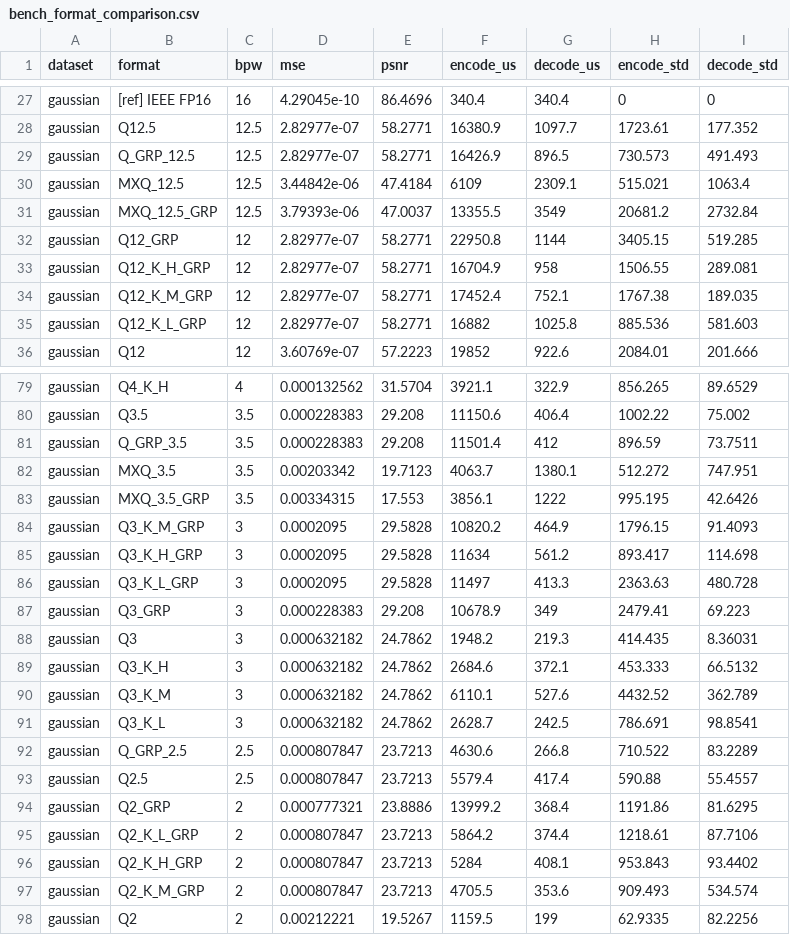
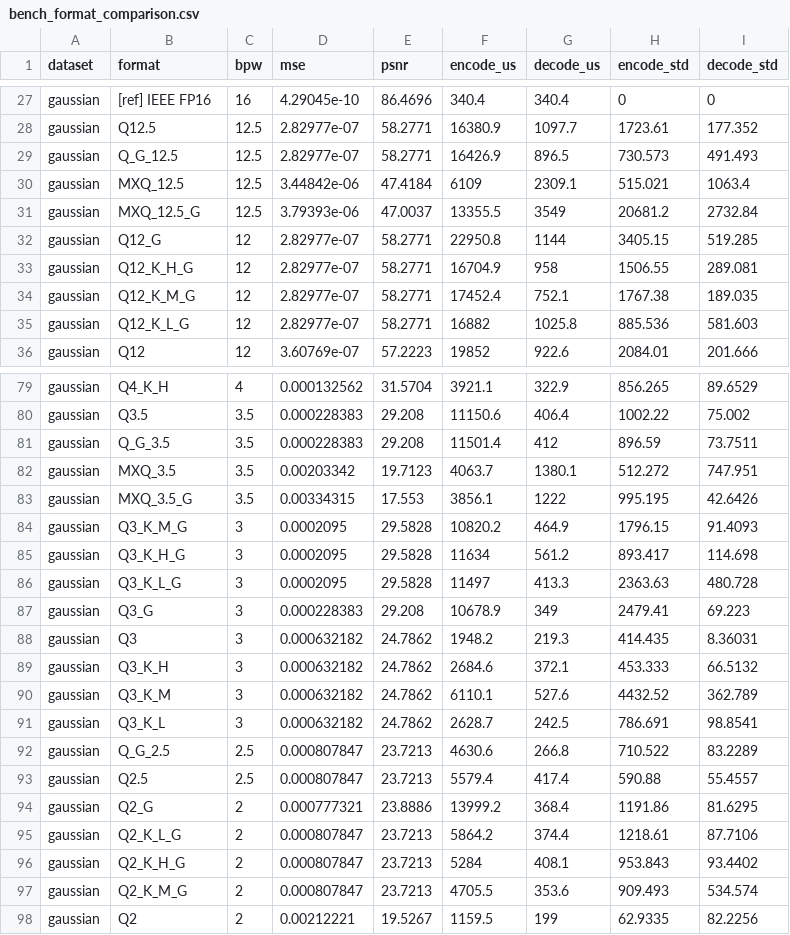
Before and after one commit to origin-labs-ai/transformers-fusion, a CSV file: bench_format_comparison.csv, drawn as a sheet; only a part is shown, gaps mark what is left out; the diff covers the shown part only.

Commit message:
fix: post-audit repair set — codec bugs, v3 test migrations, BPW probe, layering hook
- block_codec/codebook/quant_format: codebook serialize magic match (QUA8/QUA4),
  Q6_K_G payload truncation, drop wire_fmt>=38->Q32 coercion (hole 19 guarded)
- kv_cache: append extent now advances by tokens actually written
  (multi-token appends were clamped to one); S9-S12 debug markers kept
  (paged_kv latent segfault still under investigation)
- tensor/autograd: layering-safe unregister hook (quant_core no longer
  links quant_model; fixes LNK2019 across 5+ targets)
- types/registry/planner/sops/adapters: _GRP -> _G propagation completes
- tests: migrate 6 stale suites to v3 (105 formats, GRP ids 37-45, TWI
  removal, direct GRP lookup, fuzz caps x104 + kCaps dedupe)
- tests: add test_format_audit — BPW payload probe, 31 violations caught
  (exits 1 by design until fit-in-claim vs rename-to-actual is decided)
- tests: remove test_bpw_150_proof permanently + dead CMake refs (locked)

```diff
--- a/bench_format_comparison.csv
+++ b/bench_format_comparison.csv
@@ -28,9 +28,9 @@ gaussian,[ref] IEEE FP16,16,4.29045e-10,86.4696,340.4,340.4,0,0
 gaussian,Q12.5,12.5,2.82977e-07,58.2771,16380.9,1097.7,1723.61,177.352
-gaussian,Q_GRP_12.5,12.5,2.82977e-07,58.2771,16426.9,896.5,730.573,491.493
+gaussian,Q_G_12.5,12.5,2.82977e-07,58.2771,16426.9,896.5,730.573,491.493
 gaussian,MXQ_12.5,12.5,3.44842e-06,47.4184,6109,2309.1,515.021,1063.4
-gaussian,MXQ_12.5_GRP,12.5,3.79393e-06,47.0037,13355.5,3549,20681.2,2732.84
-gaussian,Q12_GRP,12,2.82977e-07,58.2771,22950.8,1144,3405.15,519.285
-gaussian,Q12_K_H_GRP,12,2.82977e-07,58.2771,16704.9,958,1506.55,289.081
-gaussian,Q12_K_M_GRP,12,2.82977e-07,58.2771,17452.4,752.1,1767.38,189.035
-gaussian,Q12_K_L_GRP,12,2.82977e-07,58.2771,16882,1025.8,885.536,581.603
+gaussian,MXQ_12.5_G,12.5,3.79393e-06,47.0037,13355.5,3549,20681.2,2732.84
+gaussian,Q12_G,12,2.82977e-07,58.2771,22950.8,1144,3405.15,519.285
+gaussian,Q12_K_H_G,12,2.82977e-07,58.2771,16704.9,958,1506.55,289.081
+gaussian,Q12_K_M_G,12,2.82977e-07,58.2771,17452.4,752.1,1767.38,189.035
+gaussian,Q12_K_L_G,12,2.82977e-07,58.2771,16882,1025.8,885.536,581.603
 gaussian,Q12,12,3.60769e-07,57.2223,19852,922.6,2084.01,201.666
@@ -80,9 +80,9 @@ gaussian,Q4_K_H,4,0.000132562,31.5704,3921.1,322.9,856.265,89.6529
 gaussian,Q3.5,3.5,0.000228383,29.208,11150.6,406.4,1002.22,75.002
-gaussian,Q_GRP_3.5,3.5,0.000228383,29.208,11501.4,412,896.59,73.7511
+gaussian,Q_G_3.5,3.5,0.000228383,29.208,11501.4,412,896.59,73.7511
 gaussian,MXQ_3.5,3.5,0.00203342,19.7123,4063.7,1380.1,512.272,747.951
-gaussian,MXQ_3.5_GRP,3.5,0.00334315,17.553,3856.1,1222,995.195,42.6426
-gaussian,Q3_K_M_GRP,3,0.0002095,29.5828,10820.2,464.9,1796.15,91.4093
-gaussian,Q3_K_H_GRP,3,0.0002095,29.5828,11634,561.2,893.417,114.698
-gaussian,Q3_K_L_GRP,3,0.0002095,29.5828,11497,413.3,2363.63,480.728
-gaussian,Q3_GRP,3,0.000228383,29.208,10678.9,349,2479.41,69.223
+gaussian,MXQ_3.5_G,3.5,0.00334315,17.553,3856.1,1222,995.195,42.6426
+gaussian,Q3_K_M_G,3,0.0002095,29.5828,10820.2,464.9,1796.15,91.4093
+gaussian,Q3_K_H_G,3,0.0002095,29.5828,11634,561.2,893.417,114.698
+gaussian,Q3_K_L_G,3,0.0002095,29.5828,11497,413.3,2363.63,480.728
+gaussian,Q3_G,3,0.000228383,29.208,10678.9,349,2479.41,69.223
 gaussian,Q3,3,0.000632182,24.7862,1948.2,219.3,414.435,8.36031
@@ -91,8 +91,8 @@ gaussian,Q3_K_M,3,0.000632182,24.7862,6110.1,527.6,4432.52,362.789
 gaussian,Q3_K_L,3,0.000632182,24.7862,2628.7,242.5,786.691,98.8541
-gaussian,Q_GRP_2.5,2.5,0.000807847,23.7213,4630.6,266.8,710.522,83.2289
+gaussian,Q_G_2.5,2.5,0.000807847,23.7213,4630.6,266.8,710.522,83.2289
 gaussian,Q2.5,2.5,0.000807847,23.7213,5579.4,417.4,590.88,55.4557
-gaussian,Q2_GRP,2,0.000777321,23.8886,13999.2,368.4,1191.86,81.6295
-gaussian,Q2_K_L_GRP,2,0.000807847,23.7213,5864.2,374.4,1218.61,87.7106
-gaussian,Q2_K_H_GRP,2,0.000807847,23.7213,5284,408.1,953.843,93.4402
-gaussian,Q2_K_M_GRP,2,0.000807847,23.7213,4705.5,353.6,909.493,534.574
+gaussian,Q2_G,2,0.000777321,23.8886,13999.2,368.4,1191.86,81.6295
+gaussian,Q2_K_L_G,2,0.000807847,23.7213,5864.2,374.4,1218.61,87.7106
+gaussian,Q2_K_H_G,2,0.000807847,23.7213,5284,408.1,953.843,93.4402
+gaussian,Q2_K_M_G,2,0.000807847,23.7213,4705.5,353.6,909.493,534.574
 gaussian,Q2,2,0.00212221,19.5267,1159.5,199,62.9335,82.2256
```
Also changed, not shown: 87 edited cells elsewhere in this file, 49 other files.
